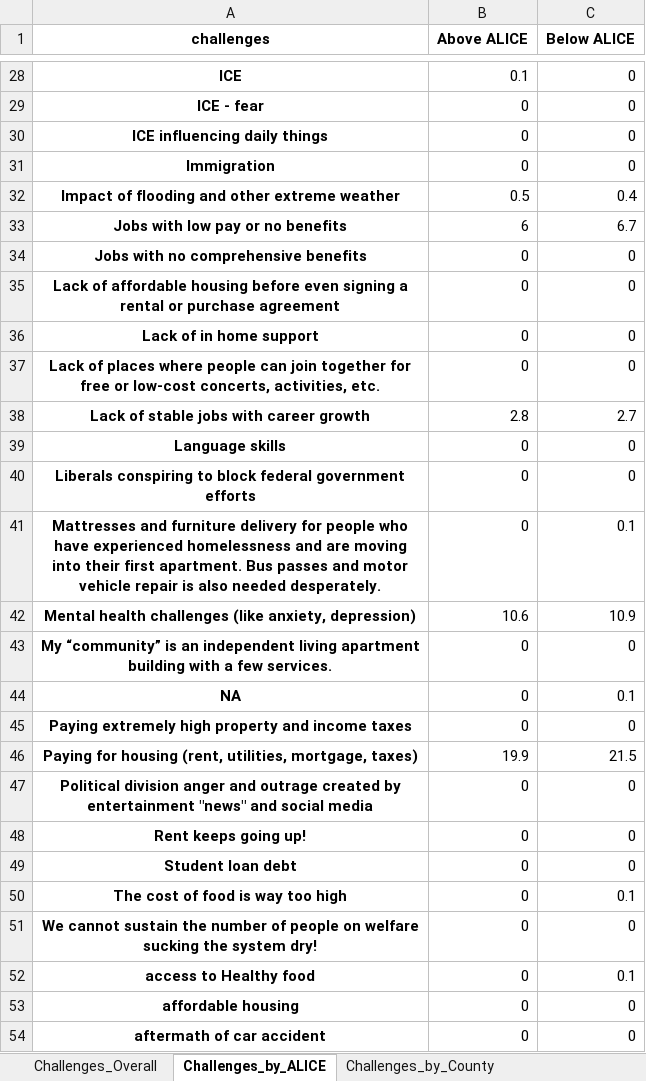
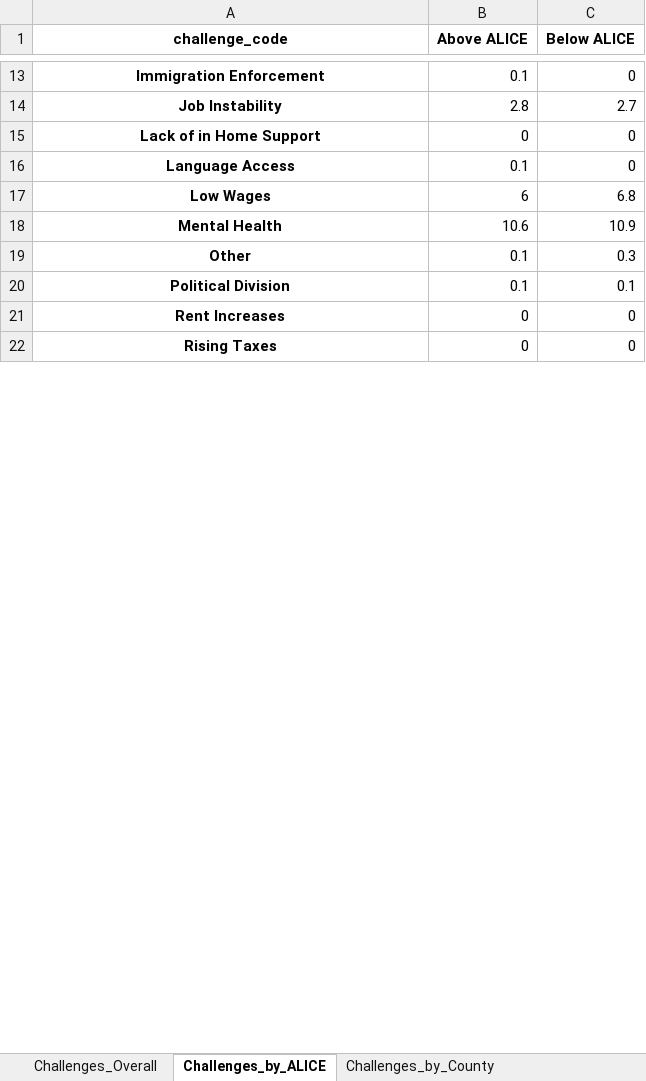
Before and after one commit to kotturipavanipriyanka/United-Way-Southern-Maine, an Excel workbook: outputs/uwsm_summary_tables.xlsx, sheet Challenges_by_ALICE, drawn as a sheet; only a part is shown, gaps mark what is left out; values as stored, in another font and other column widths than the file's, no borders; removed rows and columns are numbered as before the commit, all else as after; the diff covers the shown part only; the diff names each change by its address in the sheet, - before the commit and + after, or states it on an @@ line.

Commit message:
Ajusted the figures to use the proper columns

```diff
--- a/outputs/uwsm_summary_tables.xlsx (sheet Challenges_by_ALICE)
+++ b/outputs/uwsm_summary_tables.xlsx (sheet Challenges_by_ALICE)
-A1: challenges
+A1: challenge_code
-A13 (challenge_code): ICE
+A13 (challenge_code): Immigration Enforcement
-row 29: ICE - fear | 0 | 0
-row 30: ICE influencing daily things | 0 | 0
-row 31: Immigration | 0 | 0
-row 32: Impact of flooding and other extreme weather | 0.5 | 0.4
-row 33: Jobs with low pay or no benefits | 6 | 6.7
-row 34: Jobs with no comprehensive benefits | 0 | 0
-row 35: Lack of affordable housing before even signing a rental or purchase agreement | 0 | 0
-row 36: Lack of in home support | 0 | 0
-row 37: Lack of places where people can join together for free or low-cost concerts, activities, etc. | 0 | 0
-A14 (challenge_code): Lack of stable jobs with career growth
+A14 (challenge_code): Job Instability
-row 39: Language skills | 0 | 0
-A15 (challenge_code): Liberals conspiring to block federal government efforts
+A15 (challenge_code): Lack of in Home Support
-row 41: Mattresses and furniture delivery for people who have experienced homelessness and are moving into their first apartment. Bus passes and motor vehicle repair is also needed desperately. | 0 | 0.1
+row 16: Language Access | 0.1 | 0
+row 17: Low Wages | 6 | 6.8
-A18 (challenge_code): Mental health challenges (like anxiety, depression)
+A18 (challenge_code): Mental Health
-row 43: My “community” is an independent living apartment building with a few services. | 0 | 0
-row 44: NA | 0 | 0.1
-row 45: Paying extremely high property and income taxes | 0 | 0
-row 46: Paying for housing (rent, utilities, mortgage, taxes) | 19.9 | 21.5
-row 47: Political division anger and outrage created by entertainment "news" and social media | 0 | 0
+row 19: Other | 0.1 | 0.3
+row 20: Political Division | 0.1 | 0.1
-A21 (challenge_code): Rent keeps going up!
+A21 (challenge_code): Rent Increases
-row 49: Student loan debt | 0 | 0
-row 50: The cost of food is way too high | 0 | 0.1
-row 51: We cannot sustain the number of people on welfare sucking the system dry! | 0 | 0
-row 52: access to Healthy food | 0 | 0.1
-A22 (challenge_code): affordable housing
+A22 (challenge_code): Rising Taxes
-row 54: aftermath of car accident | 0 | 0
```
Also changed, not shown: 10 added rows, 34 removed rows and 4 edited cells elsewhere in this sheet, sheet Challenges_by_County, sheet Challenges_Overall, sheet Chi_Square_Tests, sheet Engagement_Overall, sheet Cleaned_Data, sheet Unheard_by_ALICE_status, 1 more sheet, other sheet tabs, 14 other files.
